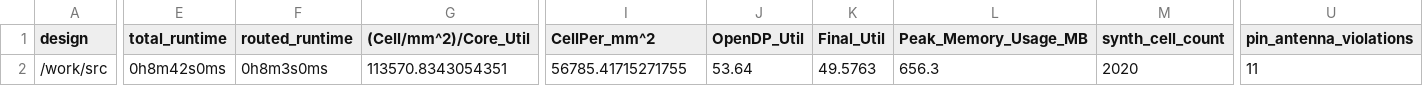
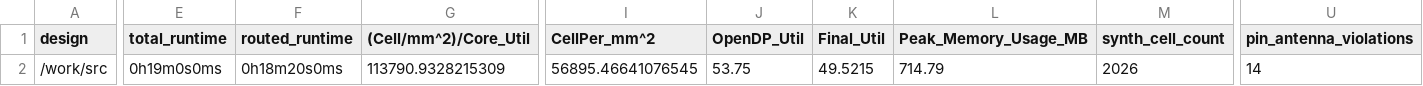
Before and after one commit to TinyTapeout/tinytapeout-07, a CSV file: projects/tt_um_spacecat_chan_john_pong_the_second/stats/metrics.csv, drawn as a sheet; only a part is shown, gaps mark what is left out; the diff covers the shown part only; the diff names each change by its address in the sheet, - before the commit and + after, or states it on an @@ line.

Commit message:
feat: update project tt_um_spacecat_chan_john_pong_the_second from SpaceCat-Chan/tt07-john-pong-the-second
Commit: f3c16c7c77f779841c0d7a13d3cf3f4bd5592e5f
Workflow: https://github.com/SpaceCat-Chan/tt07-john-pong-the-second/actions/runs/9332657538

```diff
--- a/projects/tt_um_spacecat_chan_john_pong_the_second/stats/metrics.csv
+++ b/projects/tt_um_spacecat_chan_john_pong_the_second/stats/metrics.csv
-E2 (total_runtime): 0h8m42s0ms
+E2 (total_runtime): 0h19m0s0ms
-F2 (routed_runtime): 0h8m3s0ms
+F2 (routed_runtime): 0h18m20s0ms
-G2 ((Cell/mm^2)/Core_Util): 113570.8343054351
+G2 ((Cell/mm^2)/Core_Util): 113790.9328215309
-I2 (CellPer_mm^2): 56785.41715271755
+I2 (CellPer_mm^2): 56895.46641076545
-J2 (OpenDP_Util): 53.64
+J2 (OpenDP_Util): 53.75
-K2 (Final_Util): 49.5763
+K2 (Final_Util): 49.5215
-L2 (Peak_Memory_Usage_MB): 656.3
+L2 (Peak_Memory_Usage_MB): 714.79
-M2 (synth_cell_count): 2020
+M2 (synth_cell_count): 2026
-U2 (pin_antenna_violations): 11
+U2 (pin_antenna_violations): 14
```
Also changed, not shown: 23 edited cells elsewhere in this file, 6 other files.
